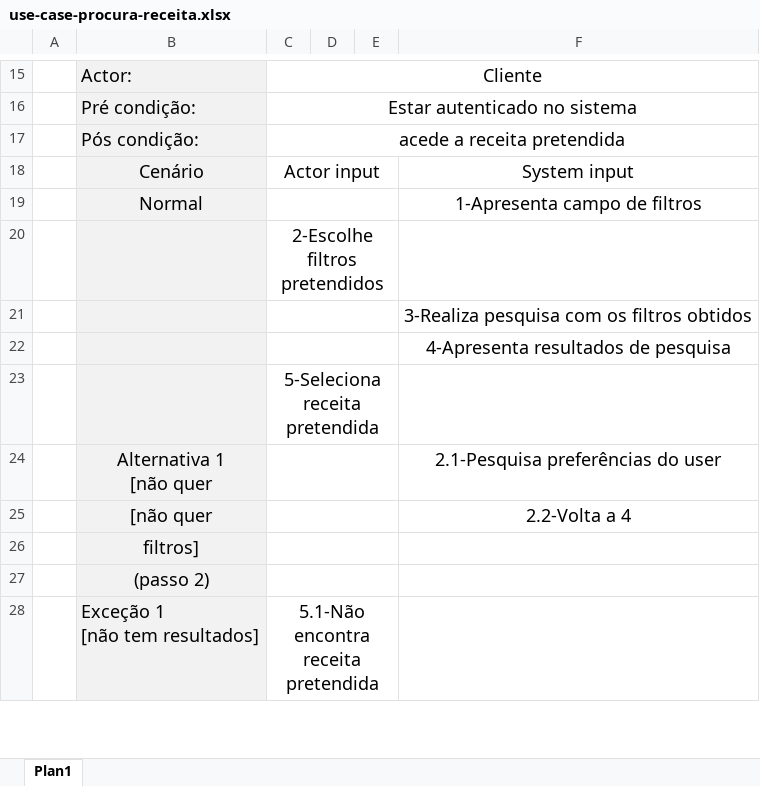
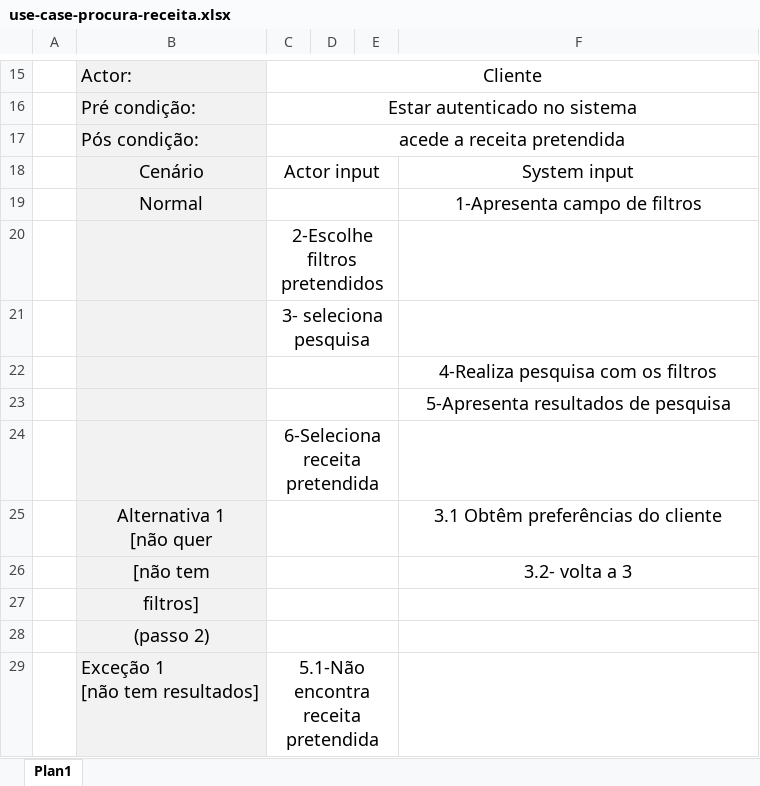
Before and after one commit to josepereira1/kitchen-assistant-cheli4, an Excel workbook: use-cases/use-case-procura-receita.xlsx, sheet Plan1, drawn as a sheet; only a part is shown, gaps mark what is left out; values as stored, in another font and other column widths than the file's, no borders; removed rows and columns are numbered as before the commit, all else as after; the diff names each change by its address in the sheet, - before the commit and + after, or states it on an @@ line.

Commit message:
update use cases

```diff
--- a/use-cases/use-case-procura-receita.xlsx (sheet Plan1)
+++ b/use-cases/use-case-procura-receita.xlsx (sheet Plan1)
+row 21:  |  | 3- seleciona pesquisa
-F22: 3-Realiza pesquisa com os filtros obtidos
+F22: 4-Realiza pesquisa com os filtros
-F23: 4-Apresenta resultados de pesquisa
+F23: 5-Apresenta resultados de pesquisa
-C24: 5-Seleciona receita pretendida
+C24: 6-Seleciona receita pretendida
-F25: 2.1-Pesquisa preferências do user
+F25: 3.1 Obtêm preferências do cliente
-row 25:  | [não quer |  |  |  | 2.2-Volta a 4
+row 26:  | [não tem |  |  |  | 3.2- volta a 3
```
Also changed, not shown: 3 other files.
